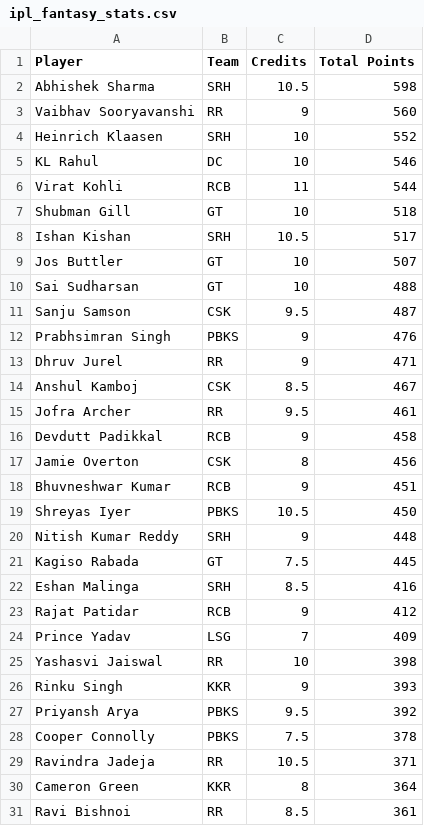
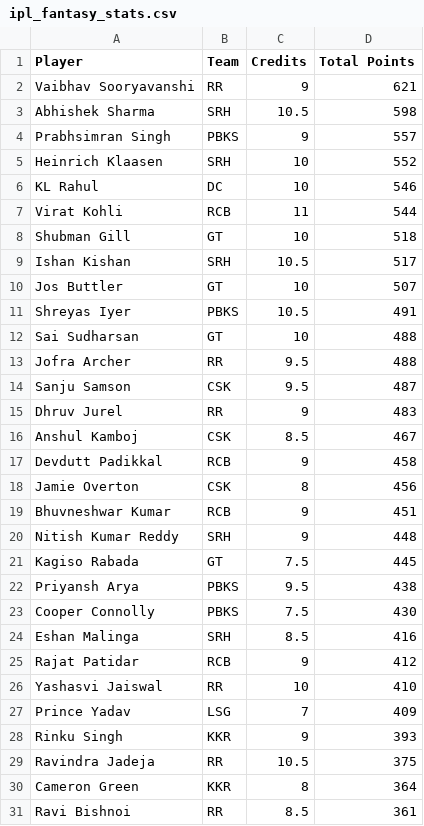
Before and after one commit to Malyala-Meghamsh/ipl-fantasy-league, a CSV file: ipl_fantasy_stats.csv, drawn as a sheet; only a part is shown; the diff covers the shown part only.

```diff
--- a/ipl_fantasy_stats.csv
+++ b/ipl_fantasy_stats.csv
@@ -1,4 +1,5 @@
 Player,Team,Credits,Total Points
+Vaibhav Sooryavanshi,RR,9,621
 Abhishek Sharma,SRH,10.5,598
-Vaibhav Sooryavanshi,RR,9,560
+Prabhsimran Singh,PBKS,9,557
 Heinrich Klaasen,SRH,10,552
@@ -9,8 +10,8 @@ Ishan Kishan,SRH,10.5,517
 Jos Buttler,GT,10,507
+Shreyas Iyer,PBKS,10.5,491
 Sai Sudharsan,GT,10,488
+Jofra Archer,RR,9.5,488
 Sanju Samson,CSK,9.5,487
-Prabhsimran Singh,PBKS,9,476
-Dhruv Jurel,RR,9,471
+Dhruv Jurel,RR,9,483
 Anshul Kamboj,CSK,8.5,467
-Jofra Archer,RR,9.5,461
 Devdutt Padikkal,RCB,9,458
@@ -18,13 +19,12 @@ Jamie Overton,CSK,8,456
 Bhuvneshwar Kumar,RCB,9,451
-Shreyas Iyer,PBKS,10.5,450
 Nitish Kumar Reddy,SRH,9,448
 Kagiso Rabada,GT,7.5,445
+Priyansh Arya,PBKS,9.5,438
+Cooper Connolly,PBKS,7.5,430
 Eshan Malinga,SRH,8.5,416
 Rajat Patidar,RCB,9,412
+Yashasvi Jaiswal,RR,10,410
 Prince Yadav,LSG,7,409
-Yashasvi Jaiswal,RR,10,398
 Rinku Singh,KKR,9,393
-Priyansh Arya,PBKS,9.5,392
-Cooper Connolly,PBKS,7.5,378
-Ravindra Jadeja,RR,10.5,371
+Ravindra Jadeja,RR,10.5,375
 Cameron Green,KKR,8,364
```
Also changed, not shown: 12 added rows, 11 removed rows, 20 moved rows and 4 edited cells elsewhere in this file, ipl_fantasy_stats_2026-04-28.csv, ranking_history.csv, 1 other file.
